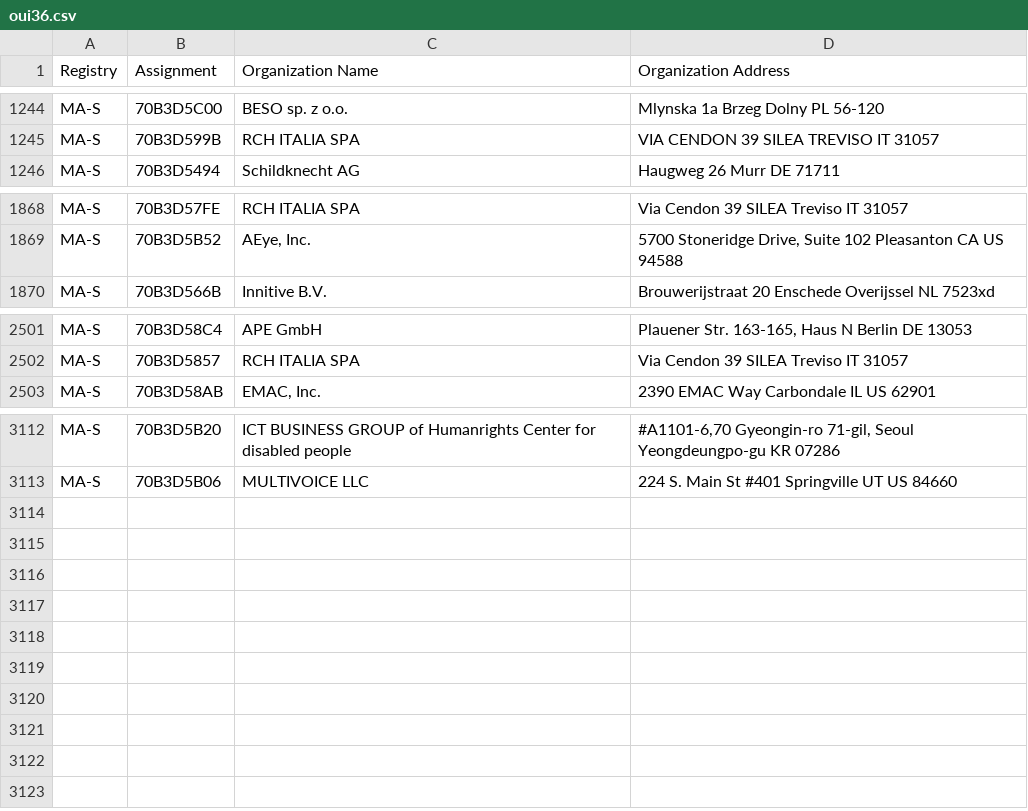
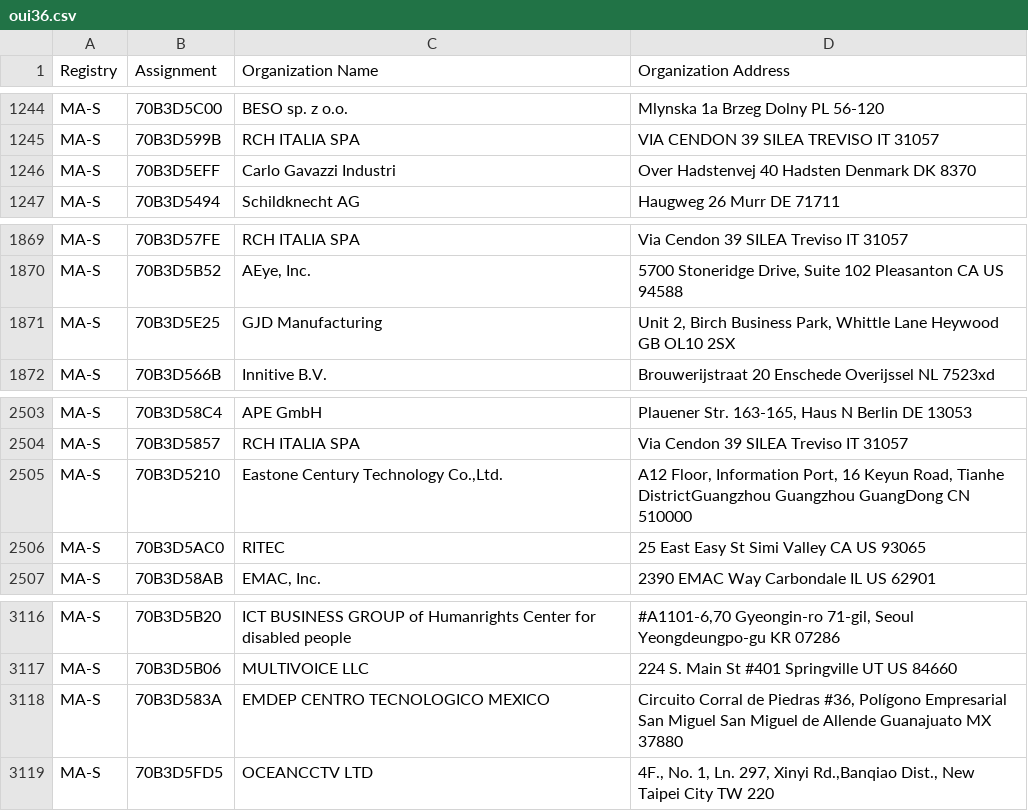
Before and after one commit to hdm/mac-tracker, a CSV file: data/ieee/oui36.csv, drawn as a sheet; only a part is shown, gaps mark what is left out; the diff names each change by its address in the sheet, - before the commit and + after, or states it on an @@ line.

```diff
--- a/data/ieee/oui36.csv
+++ b/data/ieee/oui36.csv
+row 1246: MA-S | 70B3D5EFF | Carlo Gavazzi Industri | Over Hadstenvej 40 Hadsten Denmark DK 8370
+row 1871: MA-S | 70B3D5E25 | GJD Manufacturing | Unit 2, Birch Business Park, Whittle Lane Heywood GB OL10 2SX
+row 2505: MA-S | 70B3D5210 | Eastone Century Technology Co.,Ltd. | A12 Floor, Information Port, 16 Keyun Road, Tianhe DistrictGuangzhou Guangzhou GuangDong CN 510000
+row 2506: MA-S | 70B3D5AC0 | RITEC | 25 East Easy St Simi Valley CA US 93065
+row 3118: MA-S | 70B3D583A | EMDEP CENTRO TECNOLOGICO MEXICO | Circuito Corral de Piedras #36, Polígono Empresarial San Miguel San Miguel de Allende Guanajuato MX 37880
+row 3119: MA-S | 70B3D5FD5 | OCEANCCTV LTD | 4F., No. 1, Ln. 297, Xinyi Rd.,Banqiao Dist., New Taipei City TW 220
```
Also changed, not shown: data/ieee/mam.csv, 19 other files.
